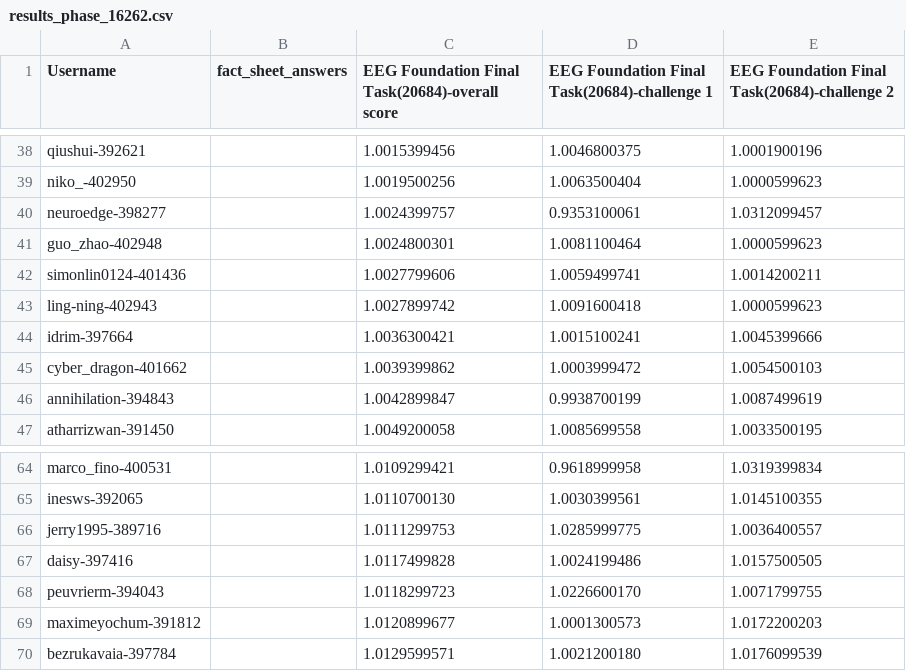
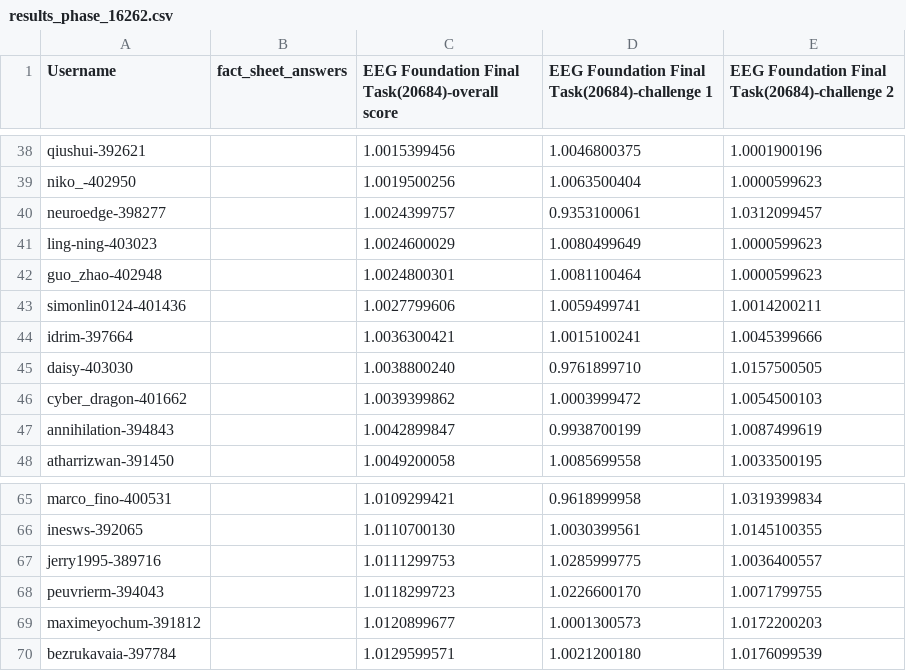
Before and after one commit to eeg2025/eeg2025.github.io, a CSV file: codabench_results/results_phase_16262.csv, drawn as a sheet; only a part is shown, gaps mark what is left out; removed rows and columns are numbered as before the commit, all else as after; the diff names each change by its address in the sheet, - before the commit and + after, or states it on an @@ line.

```diff
--- a/codabench_results/results_phase_16262.csv
+++ b/codabench_results/results_phase_16262.csv
+row 41: ling-ning-403023 |  | 1.0024600029 | 1.0080499649 | 1.0000599623
-row 43: ling-ning-402943 |  | 1.0027899742 | 1.0091600418 | 1.0000599623
+row 45: daisy-403030 |  | 1.0038800240 | 0.9761899710 | 1.0157500505
-row 67: daisy-397416 |  | 1.0117499828 | 1.0024199486 | 1.0157500505
```
Also changed, not shown: 5 other files.
